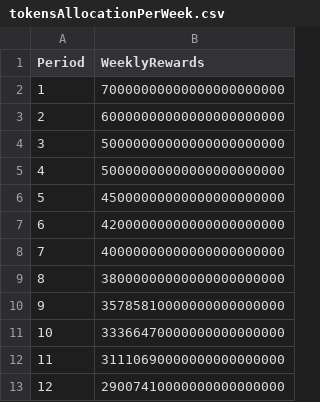
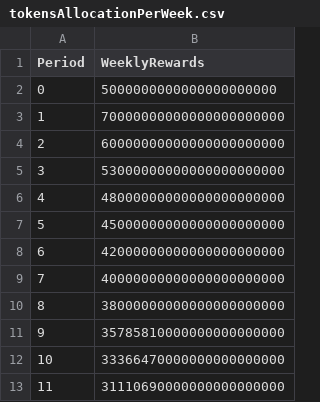
Before and after one commit to apguerrera/GazeCoinStakingContracts, a CSV file: outputs/tokensAllocationPerWeek.csv, drawn as a sheet; only a part is shown; the shorter side is filled out with more unchanged rows.

```diff
--- a/outputs/tokensAllocationPerWeek.csv
+++ b/outputs/tokensAllocationPerWeek.csv
@@ -1,6 +1,7 @@
 Period,WeeklyRewards
+0,5000000000000000000000
 1,70000000000000000000000
 2,60000000000000000000000
-3,50000000000000000000000
-4,50000000000000000000000
+3,53000000000000000000000
+4,48000000000000000000000
 5,45000000000000000000000
```
Also changed, not shown: 9 other files.
